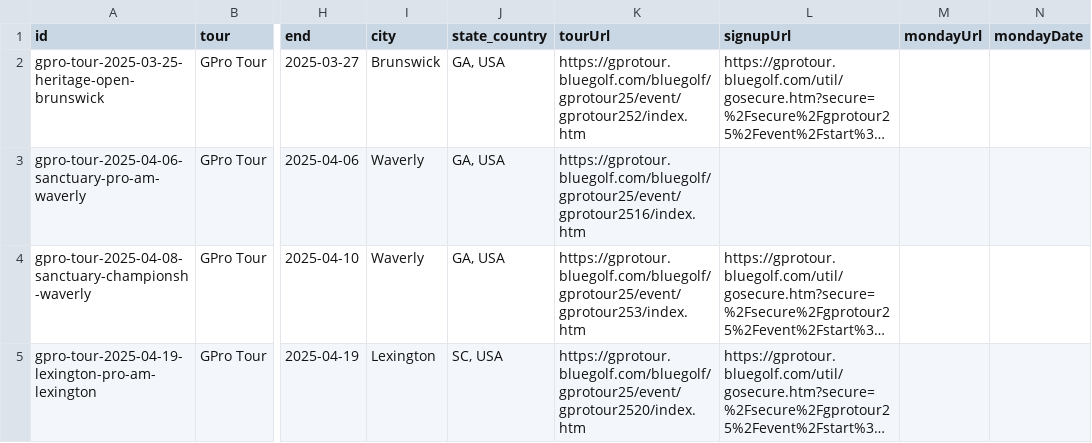
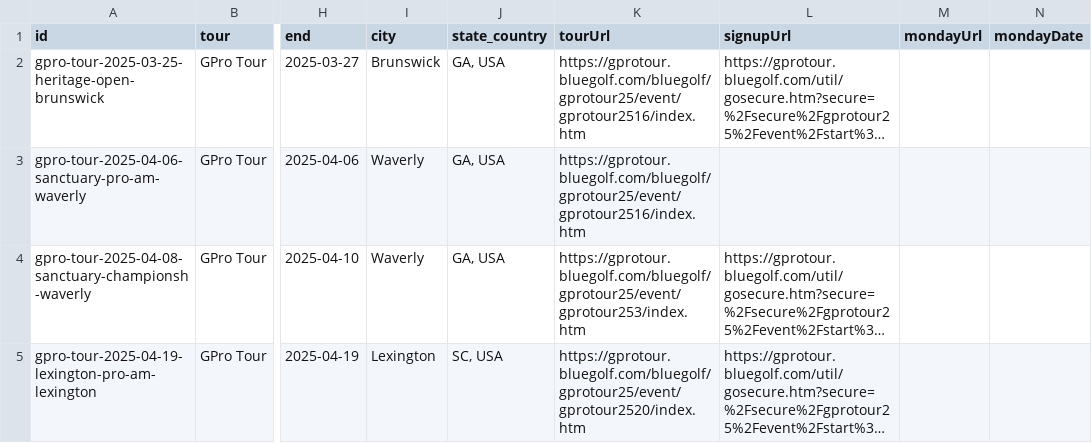
Before and after one commit to pbh007/propath-data, a CSV file: data/_incoming_gpro.csv, drawn as a sheet; only a part is shown, gaps mark what is left out; long unchanged cells end in …; the diff names each change by its address in the sheet, - before the commit and + after, or states it on an @@ line.

```diff
--- a/data/_incoming_gpro.csv
+++ b/data/_incoming_gpro.csv
-K2 (tourUrl): https://gprotour.bluegolf.com/bluegolf/gprotour25/event/gprotour252/index.htm
+K2 (tourUrl): https://gprotour.bluegolf.com/bluegolf/gprotour25/event/gprotour2516/index.htm
```
Also changed, not shown: data/ProPath-MiniTour2026-MasterEvents.csv, 1 other file.
